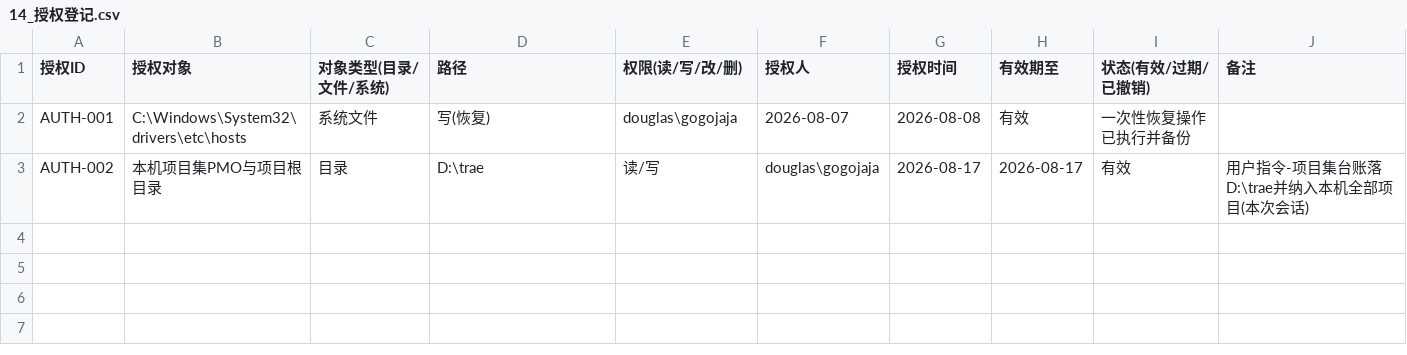
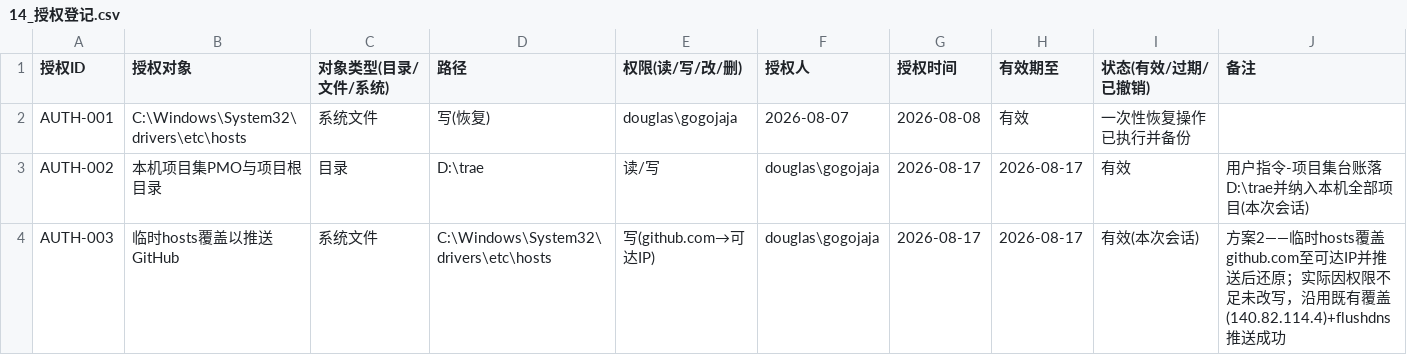
Before and after one commit to gogojaja/DevProjectTeamSkill, a CSV file: 台账/14_授权登记.csv, drawn as a sheet.

```diff
--- a/台账/14_授权登记.csv
+++ b/台账/14_授权登记.csv
@@ -3 +3,2 @@ AUTH-001,C:\Windows\System32\drivers\etc\hosts,系统文件,写(恢复),douglas\
 AUTH-002,本机项目集PMO与项目根目录,目录,D:\trae,读/写,douglas\gogojaja,2026-08-17,2026-08-17,有效,用户指令-项目集台账落D:\trae并纳入本机全部项目(本次会话)
+AUTH-003,临时hosts覆盖以推送GitHub,系统文件,C:\Windows\System32\drivers\etc\hosts,写(github.com→可达IP),douglas\gogojaja,2026-08-17,2026-08-17,有效(本次会话),方案2——临时hosts覆盖github.com至可达IP并推送后还原；实际因权限不足未改写，沿用既有覆盖(140.82.114.4)+flushdns推送成功
```
Also changed, not shown: 台账/13_安全审计台账.csv.
